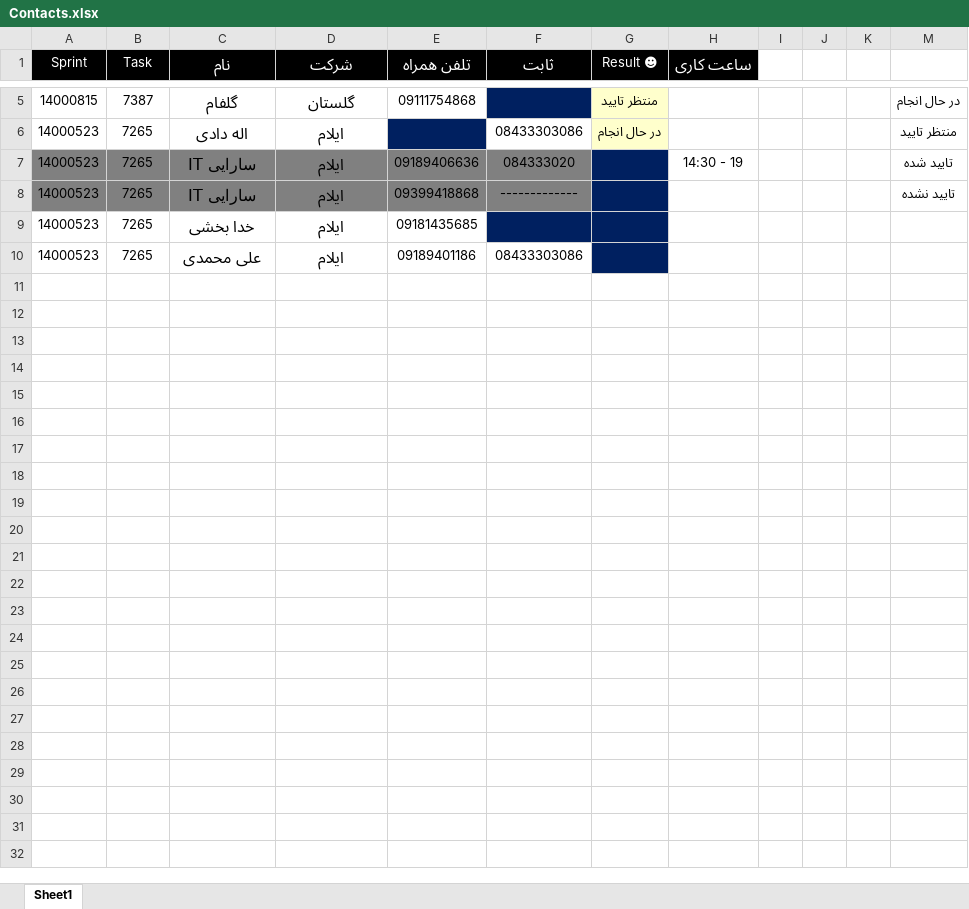
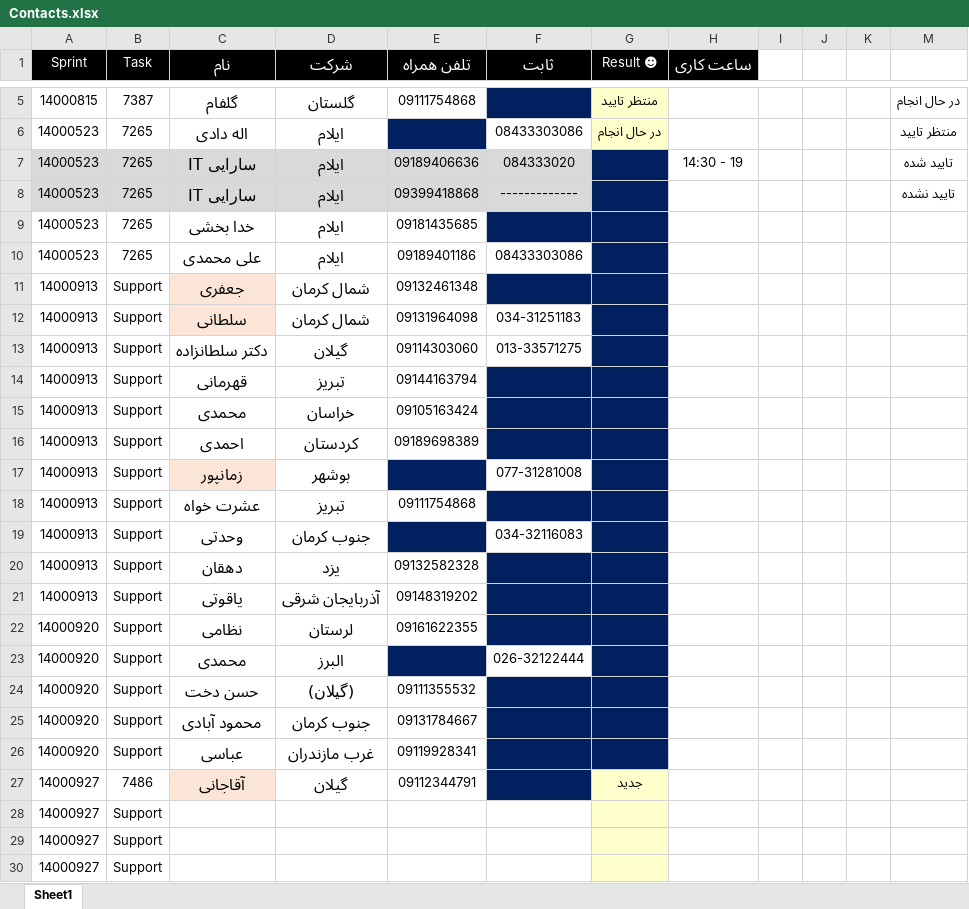
Before and after one commit to omiddadvar/SQL-SP, an Excel workbook: Data/Contacts.xlsx, sheet Sheet1, drawn as a sheet; only a part is shown, gaps mark what is left out; values as stored, in another font and other column widths than the file's, no borders; the diff names each change by its address in the sheet, - before the commit and + after, or states it on an @@ line.

Commit message:
Contact Info Updated :grin:

```diff
--- a/Data/Contacts.xlsx (sheet Sheet1)
+++ b/Data/Contacts.xlsx (sheet Sheet1)
-A7:F8 fill: #808080
+A7:F8 fill: #D9D9D9
+row 11: 14000913 | Support | جعفری | شمال کرمان | 09132461348
+row 12: 14000913 | Support | سلطانی | شمال کرمان | 09131964098 | 034-31251183
+row 13: 14000913 | Support | دکتر سلطانزاده | گیلان | 09114303060 | 013-33571275
+row 14: 14000913 | Support | قهرمانی | تبریز | 09144163794
+row 15: 14000913 | Support | محمدی | خراسان | 09105163424
+row 16: 14000913 | Support | احمدی | کردستان | 09189698389
+row 17: 14000913 | Support | زمانپور | بوشهر |  | 077-31281008
+row 18: 14000913 | Support | عشرت خواه | تبریز | 09111754868
+row 19: 14000913 | Support | وحدتی | جنوب کرمان |  | 034-32116083
+row 20: 14000913 | Support | دهقان | یزد | 09132582328
+row 21: 14000913 | Support | یاقوتی | آذربایجان شرقی | 09148319202
+row 22: 14000920 | Support | نظامی | لرستان | 09161622355
+row 23: 14000920 | Support | محمدی | البرز |  | 026-32122444
+row 24: 14000920 | Support | حسن دخت | (گیلان) | 09111355532
+row 25: 14000920 | Support | محمود آبادی | جنوب کرمان | 09131784667
+row 26: 14000920 | Support | عباسی | غرب مازندران | 09119928341
+row 27: 14000927 | 7486 | آقاجانی | گیلان | 09112344791 |  | جدید
+row 28: 14000927 | Support
+row 29: 14000927 | Support
+row 30: 14000927 | Support
```
Also changed, not shown: 2 other files.
